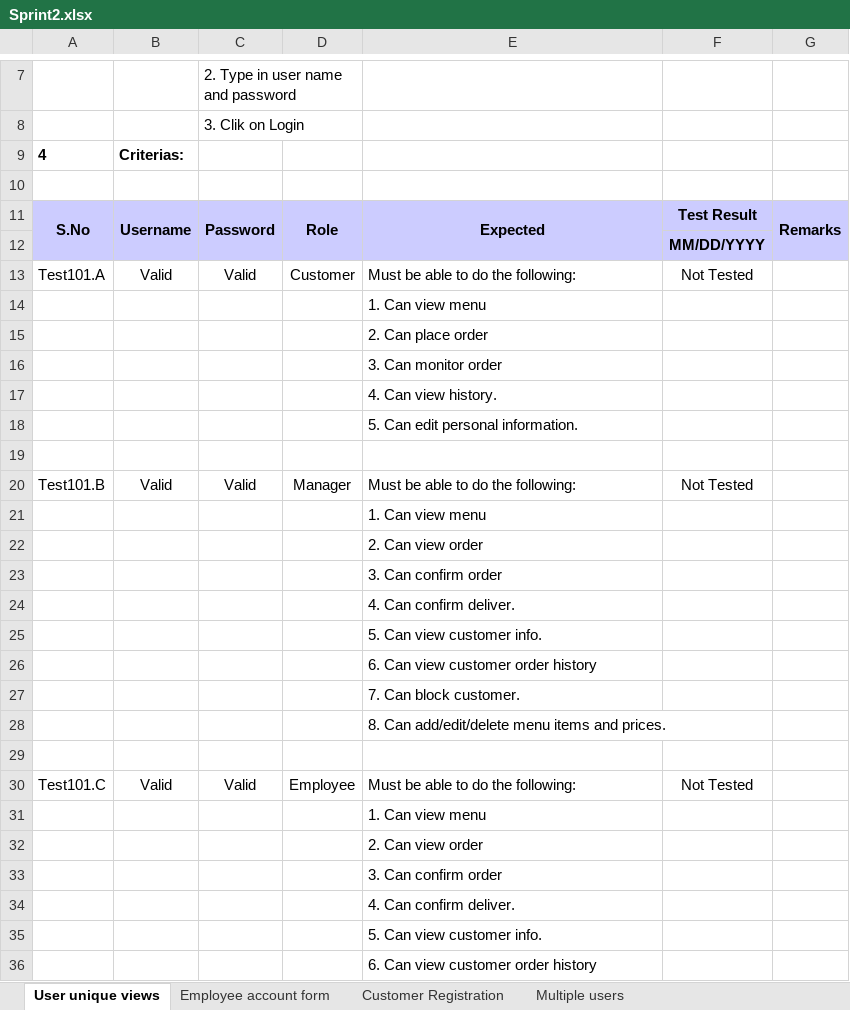
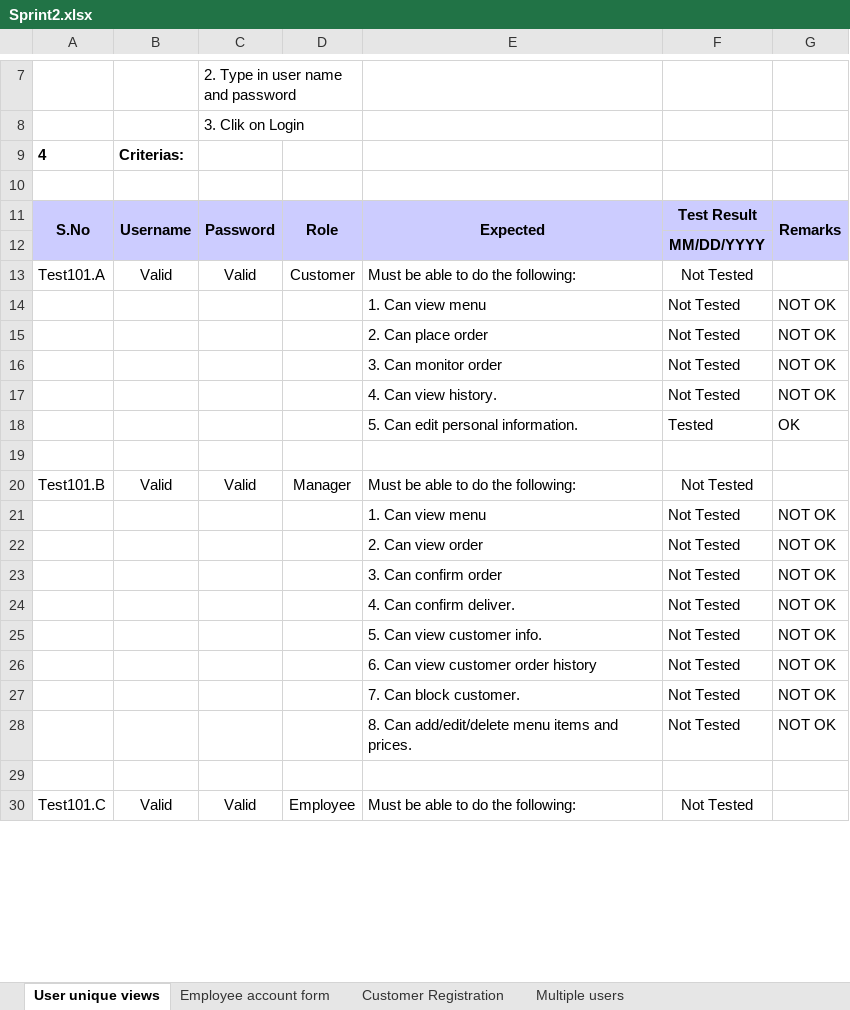
Before and after one commit to victorramis/PA2515, an Excel workbook: Test-cases/Sprint2.xlsx, sheet User unique views, drawn as a sheet; only a part is shown, gaps mark what is left out; values as stored, in another font and other column widths than the file's, no borders; conditional formats not drawn; removed rows and columns are numbered as before the commit, all else as after; the diff covers the shown part only; the diff names each change by its address in the sheet, - before the commit and + after, or states it on an @@ line.

```diff
--- a/Test-cases/Sprint2.xlsx (sheet User unique views)
+++ b/Test-cases/Sprint2.xlsx (sheet User unique views)
-row 14:  |  |  |  | 1. Can view menu
-row 15:  |  |  |  | 2. Can place order
-row 16:  |  |  |  | 3. Can monitor order
-row 17:  |  |  |  | 4. Can view history.
-row 18:  |  |  |  | 5. Can edit personal information.
+row 14:  |  |  |  | 1. Can view menu | Not Tested | NOT OK
+row 15:  |  |  |  | 2. Can place order | Not Tested | NOT OK
+row 16:  |  |  |  | 3. Can monitor order | Not Tested | NOT OK
+row 17:  |  |  |  | 4. Can view history. | Not Tested | NOT OK
+row 18:  |  |  |  | 5. Can edit personal information. | Tested | OK
-row 21:  |  |  |  | 1. Can view menu
-row 22:  |  |  |  | 2. Can view order
-row 23:  |  |  |  | 3. Can confirm order
-row 24:  |  |  |  | 4. Can confirm deliver.
-row 25:  |  |  |  | 5. Can view customer info.
-row 26:  |  |  |  | 6. Can view customer order history
-row 27:  |  |  |  | 7. Can block customer.
-row 28:  |  |  |  | 8. Can add/edit/delete menu items and prices.
+row 21:  |  |  |  | 1. Can view menu | Not Tested | NOT OK
+row 22:  |  |  |  | 2. Can view order | Not Tested | NOT OK
+row 23:  |  |  |  | 3. Can confirm order | Not Tested | NOT OK
+row 24:  |  |  |  | 4. Can confirm deliver. | Not Tested | NOT OK
+row 25:  |  |  |  | 5. Can view customer info. | Not Tested | NOT OK
+row 26:  |  |  |  | 6. Can view customer order history | Not Tested | NOT OK
+row 27:  |  |  |  | 7. Can block customer. | Not Tested | NOT OK
+row 28:  |  |  |  | 8. Can add/edit/delete menu items and prices. | Not Tested | NOT OK
-row 31:  |  |  |  | 1. Can view menu
-row 32:  |  |  |  | 2. Can view order
-row 33:  |  |  |  | 3. Can confirm order
-row 34:  |  |  |  | 4. Can confirm deliver.
-row 35:  |  |  |  | 5. Can view customer info.
-row 36:  |  |  |  | 6. Can view customer order history
```
Also changed, not shown: 7 added rows and 1 removed row elsewhere in this sheet, sheet Manager edit menu item, sheet Multiple users, sheet Customer Registration, sheet Manager add items and price, Test-cases/Sprint 1.xlsx.
